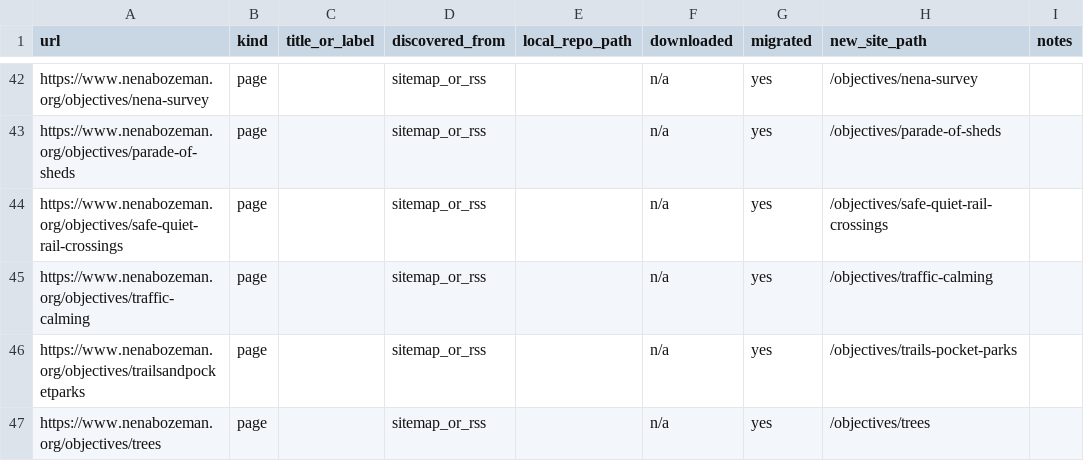
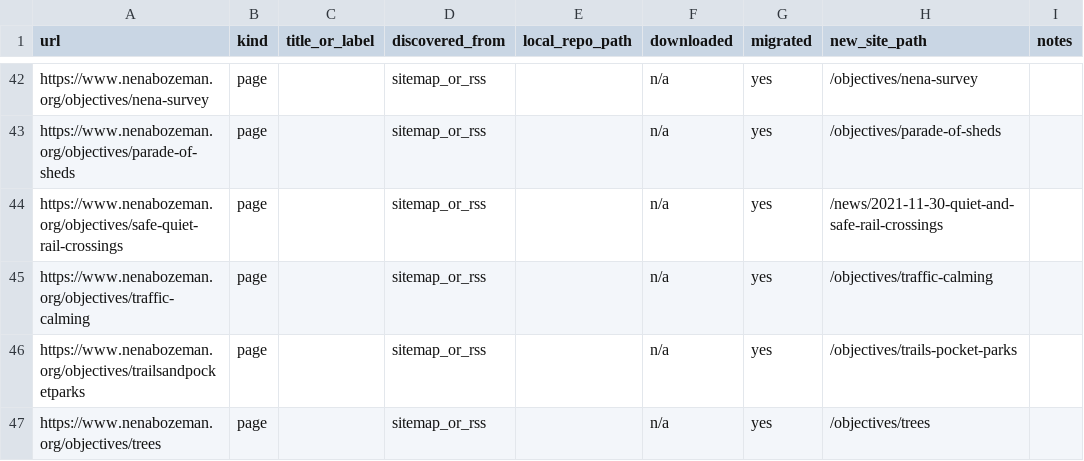
Before and after one commit to nena-bozeman/nena-public-website, a CSV file: data/legacy-inventory.csv, drawn as a sheet; only a part is shown, gaps mark what is left out.

Commit message:
feat: enhance legacy data management and content structure
- Updated .gitignore to include new Docker-related files and preserve legacy data.
- Modified package.json scripts to adjust paths for legacy MySQL Docker management.
- Introduced new script for exporting development pages from the legacy database.
- Added multiple new markdown files for development projects, including Cloverleaf and Idaho Pole.
- Removed outdated development entries for North Rouse Mixed-Use and Peach Street Apartments.
- Improved redirect handling in build-cloudflare-redirects.mjs to accommodate URL hashes.

```diff
--- a/data/legacy-inventory.csv
+++ b/data/legacy-inventory.csv
@@ -43,3 +43,3 @@ https://www.nenabozeman.org/objectives/nena-survey,page,,sitemap_or_rss,,n/a,yes
 https://www.nenabozeman.org/objectives/parade-of-sheds,page,,sitemap_or_rss,,n/a,yes,/objectives/parade-of-sheds,
-https://www.nenabozeman.org/objectives/safe-quiet-rail-crossings,page,,sitemap_or_rss,,n/a,yes,/objectives/safe-quiet-rail-crossings,
+https://www.nenabozeman.org/objectives/safe-quiet-rail-crossings,page,,sitemap_or_rss,,n/a,yes,/news/2021-11-30-quiet-and-safe-rail-crossings,
 https://www.nenabozeman.org/objectives/traffic-calming,page,,sitemap_or_rss,,n/a,yes,/objectives/traffic-calming,
```
Also changed, not shown: 17 other files.
